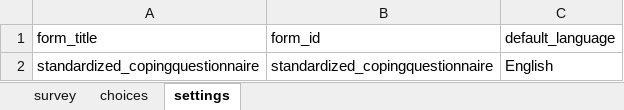
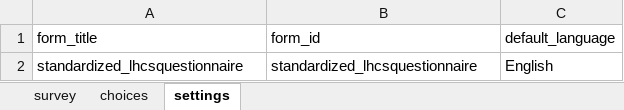
Before and after one commit to WFP-VAM/RBD_FS_CH_guide_EN, an Excel workbook: questionnaires/RBDstandardized_questionnaireLHCS_CARI.xlsx, sheet settings, drawn as a sheet; values as stored, in another font and other column widths than the file's, no borders; the diff names each change by its address in the sheet, - before the commit and + after, or states it on an @@ line.

```diff
--- a/questionnaires/RBDstandardized_questionnaireLHCS_CARI.xlsx (sheet settings)
+++ b/questionnaires/RBDstandardized_questionnaireLHCS_CARI.xlsx (sheet settings)
-A2 (form_title): standardized_copingquestionnaire
+A2 (form_title): standardized_lhcsquestionnaire
-B2 (form_id): standardized_copingquestionnaire
+B2 (form_id): standardized_lhcsquestionnaire
```
Also changed, not shown: sheet survey, questionnaires/RBDstandardized_questionnaireFCSHDDS.xlsx, questionnaires/RBDstandardized_questionnaireHHS.xlsx, 24 other files.
